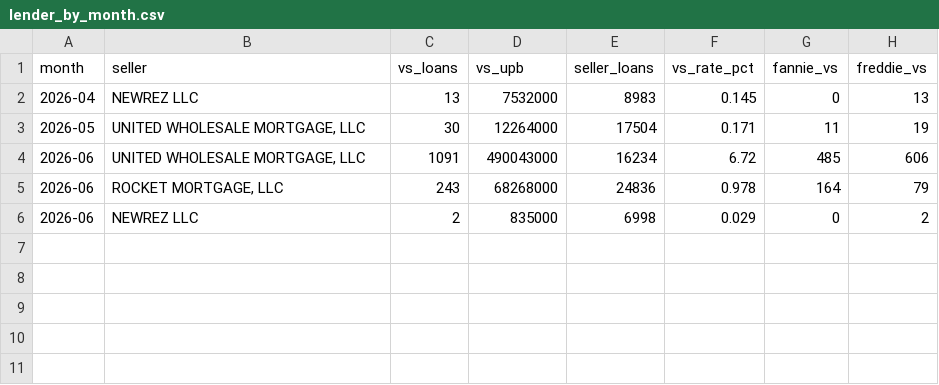
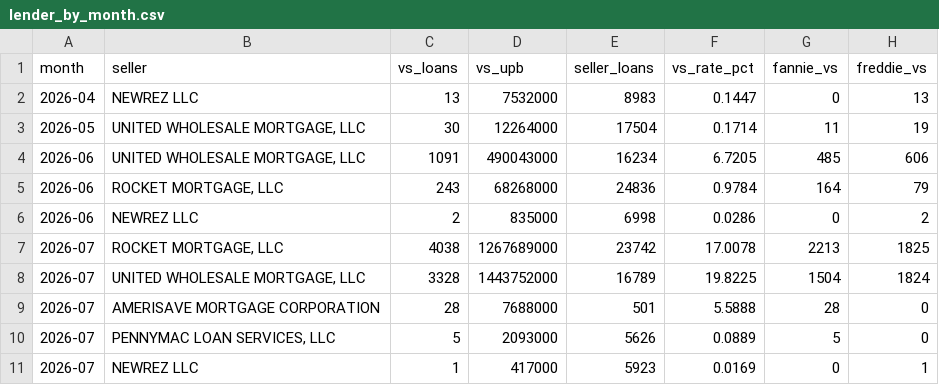
Before and after one commit to marginofdanger/FICO, a CSV file: output/lender_by_month.csv, drawn as a sheet.

```diff
--- a/output/lender_by_month.csv
+++ b/output/lender_by_month.csv
@@ -1,6 +1,11 @@
 month,seller,vs_loans,vs_upb,seller_loans,vs_rate_pct,fannie_vs,freddie_vs
-2026-04,NEWREZ LLC,13,7532000,8983,0.145,0,13
-2026-05,"UNITED WHOLESALE MORTGAGE, LLC",30,12264000,17504,0.171,11,19
-2026-06,"UNITED WHOLESALE MORTGAGE, LLC",1091,490043000,16234,6.72,485,606
-2026-06,"ROCKET MORTGAGE, LLC",243,68268000,24836,0.978,164,79
-2026-06,NEWREZ LLC,2,835000,6998,0.029,0,2
+2026-04,NEWREZ LLC,13,7532000,8983,0.1447,0,13
+2026-05,"UNITED WHOLESALE MORTGAGE, LLC",30,12264000,17504,0.1714,11,19
+2026-06,"UNITED WHOLESALE MORTGAGE, LLC",1091,490043000,16234,6.7205,485,606
+2026-06,"ROCKET MORTGAGE, LLC",243,68268000,24836,0.9784,164,79
+2026-06,NEWREZ LLC,2,835000,6998,0.0286,0,2
+2026-07,"ROCKET MORTGAGE, LLC",4038,1267689000,23742,17.0078,2213,1825
+2026-07,"UNITED WHOLESALE MORTGAGE, LLC",3328,1443752000,16789,19.8225,1504,1824
+2026-07,AMERISAVE MORTGAGE CORPORATION,28,7688000,501,5.5888,28,0
+2026-07,"PENNYMAC LOAN SERVICES, LLC",5,2093000,5626,0.0889,5,0
+2026-07,NEWREZ LLC,1,417000,5923,0.0169,0,1
```
Also changed, not shown: output/monthly.csv, 8 other files.
